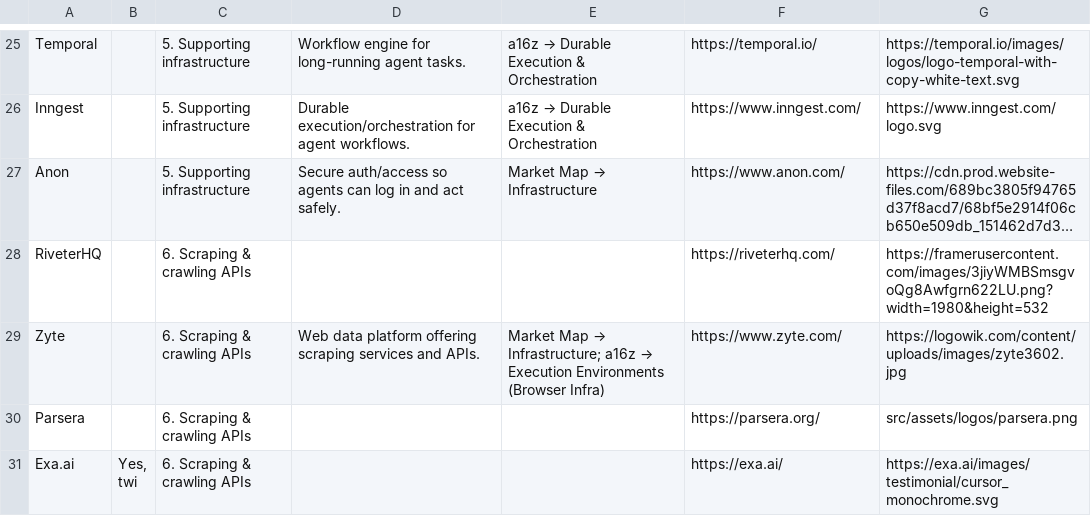
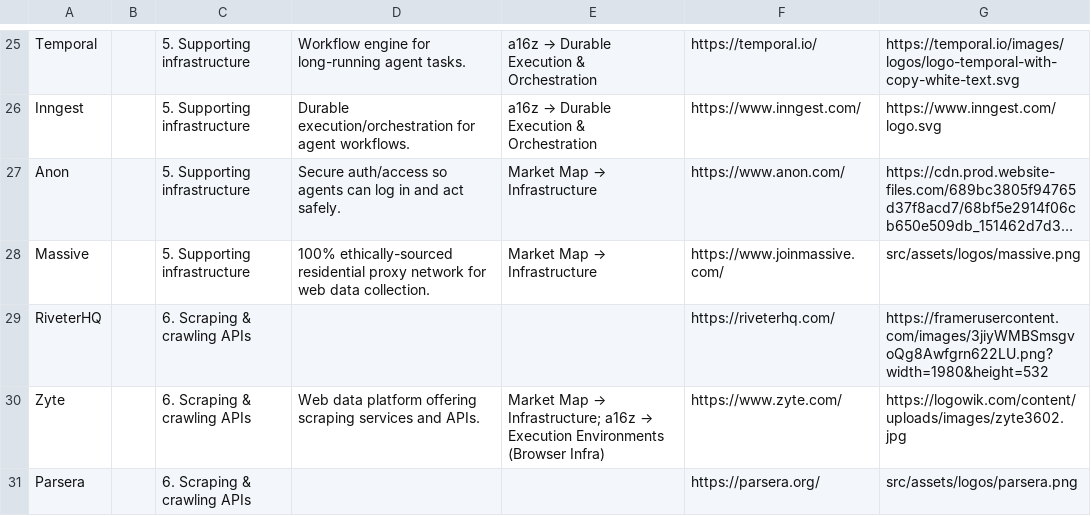
Before and after one commit to oldestlivingboy/reliableagents, a CSV file: public/market-map.csv, drawn as a sheet; only a part is shown, gaps mark what is left out; the shorter side is filled out with more unchanged rows; long unchanged cells end in …; the diff names each change by its address in the sheet, - before the commit and + after, or states it on an @@ line.

```diff
--- a/public/market-map.csv
+++ b/public/market-map.csv
+row 28: Massive |  | 5. Supporting infrastructure | 100% ethically-sourced residential proxy network for web data collection. | Market Map → Infrastructure | https://www.joinmassive.com/ | src/assets/logos/massive.png
```
Also changed, not shown: 3 other files.
